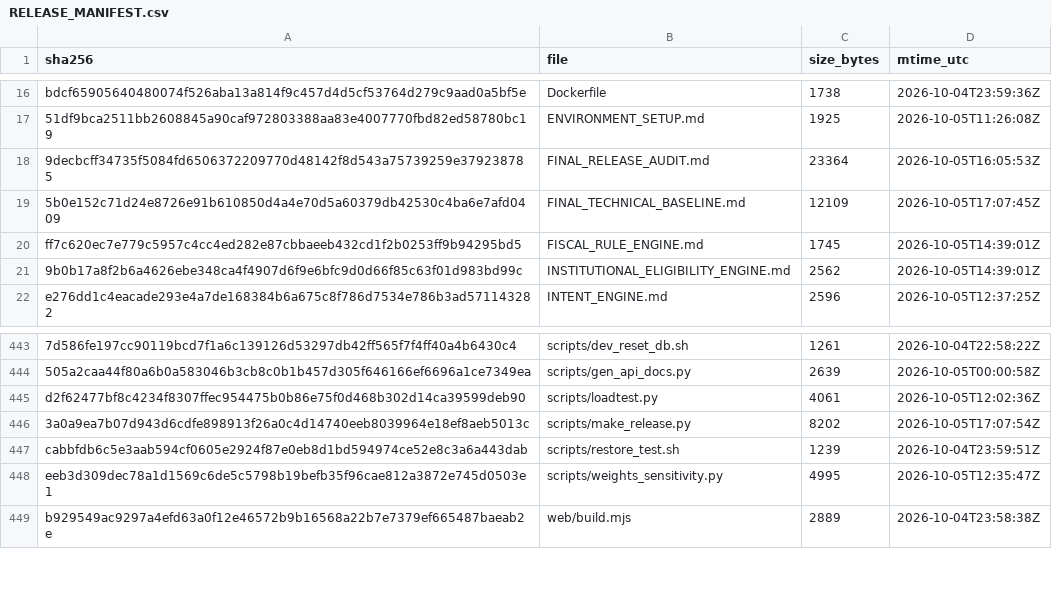
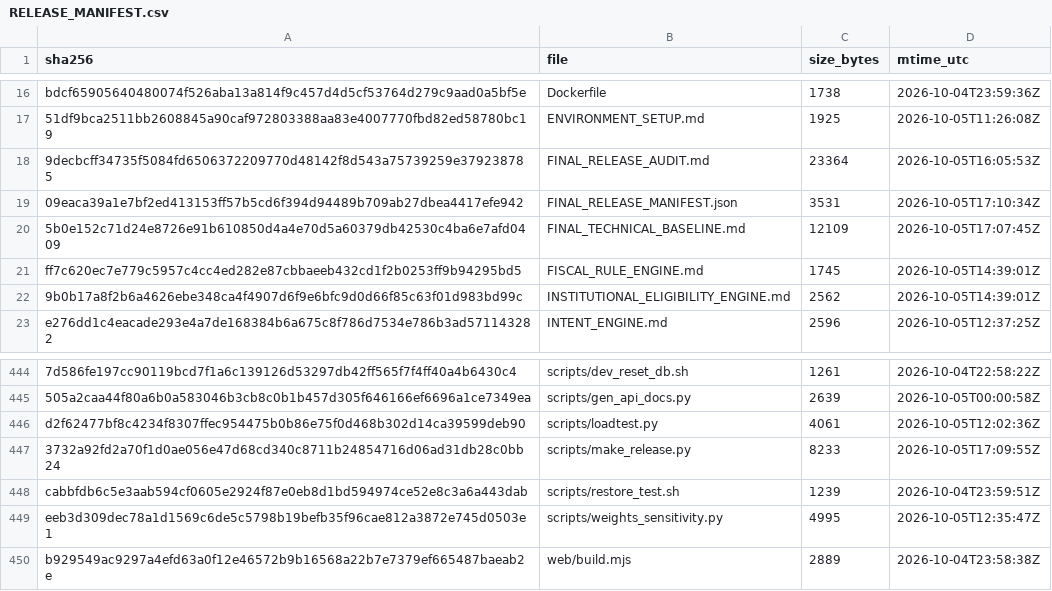
Before and after one commit to jciebres-eng/impactohubsocial, a CSV file: RELEASE_MANIFEST.csv, drawn as a sheet; only a part is shown, gaps mark what is left out; removed rows and columns are numbered as before the commit, all else as after; the diff names each change by its address in the sheet, - before the commit and + after, or states it on an @@ line.

```diff
--- a/RELEASE_MANIFEST.csv
+++ b/RELEASE_MANIFEST.csv
+row 19: 09eaca39a1e7bf2ed413153ff57b5cd6f394d94489b709ab27dbea4417efe942 | FINAL_RELEASE_MANIFEST.json | 3531 | 2026-10-05T17:10:34Z
-row 446: 3a0a9ea7b07d943d6cdfe898913f26a0c4d14740eeb8039964e18ef8aeb5013c | scripts/make_release.py | 8202 | 2026-10-05T17:07:54Z
+row 447: 3732a92fd2a70f1d0ae056e47d68cd340c8711b24854716d06ad31db28c0bb24 | scripts/make_release.py | 8233 | 2026-10-05T17:09:55Z
```
Also changed, not shown: 3 other files.
